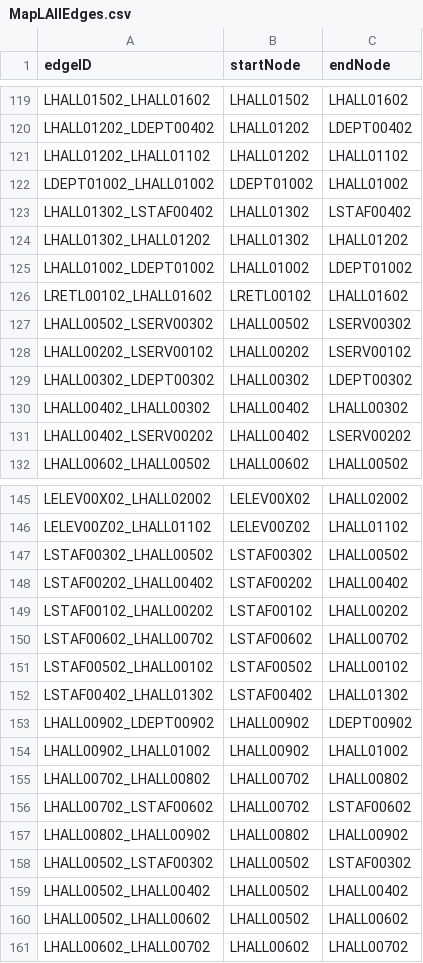
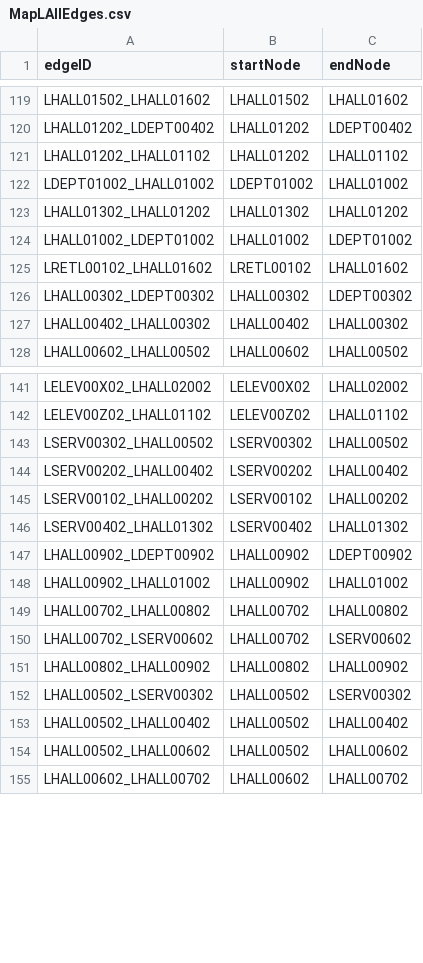
Before and after one commit to cscholler/SoftwareEngineeringD20, a CSV file: src/main/resources/edu/wpi/cs3733/d20/teamL/csv/MapLAllEdges.csv, drawn as a sheet; only a part is shown, gaps mark what is left out; the diff covers the shown part only.

```diff
--- a/src/main/resources/edu/wpi/cs3733/d20/teamL/csv/MapLAllEdges.csv
+++ b/src/main/resources/edu/wpi/cs3733/d20/teamL/csv/MapLAllEdges.csv
@@ -122,3 +122,2 @@ LHALL01202_LHALL01102,LHALL01202,LHALL01102
 LDEPT01002_LHALL01002,LDEPT01002,LHALL01002
-LHALL01302_LSTAF00402,LHALL01302,LSTAF00402
 LHALL01302_LHALL01202,LHALL01302,LHALL01202
@@ -126,7 +125,4 @@ LHALL01002_LDEPT01002,LHALL01002,LDEPT01002
 LRETL00102_LHALL01602,LRETL00102,LHALL01602
-LHALL00502_LSERV00302,LHALL00502,LSERV00302
-LHALL00202_LSERV00102,LHALL00202,LSERV00102
 LHALL00302_LDEPT00302,LHALL00302,LDEPT00302
 LHALL00402_LHALL00302,LHALL00402,LHALL00302
-LHALL00402_LSERV00202,LHALL00402,LSERV00202
 LHALL00602_LHALL00502,LHALL00602,LHALL00502
@@ -146,8 +142,6 @@ LELEV00X02_LHALL02002,LELEV00X02,LHALL02002
 LELEV00Z02_LHALL01102,LELEV00Z02,LHALL01102
-LSTAF00302_LHALL00502,LSTAF00302,LHALL00502
-LSTAF00202_LHALL00402,LSTAF00202,LHALL00402
-LSTAF00102_LHALL00202,LSTAF00102,LHALL00202
-LSTAF00602_LHALL00702,LSTAF00602,LHALL00702
-LSTAF00502_LHALL00102,LSTAF00502,LHALL00102
-LSTAF00402_LHALL01302,LSTAF00402,LHALL01302
+LSERV00302_LHALL00502,LSERV00302,LHALL00502
+LSERV00202_LHALL00402,LSERV00202,LHALL00402
+LSERV00102_LHALL00202,LSERV00102,LHALL00202
+LSERV00402_LHALL01302,LSERV00402,LHALL01302
 LHALL00902_LDEPT00902,LHALL00902,LDEPT00902
@@ -155,5 +149,5 @@ LHALL00902_LHALL01002,LHALL00902,LHALL01002
 LHALL00702_LHALL00802,LHALL00702,LHALL00802
-LHALL00702_LSTAF00602,LHALL00702,LSTAF00602
+LHALL00702_LSERV00602,LHALL00702,LSERV00602
 LHALL00802_LHALL00902,LHALL00802,LHALL00902
-LHALL00502_LSTAF00302,LHALL00502,LSTAF00302
+LHALL00502_LSERV00302,LHALL00502,LSERV00302
 LHALL00502_LHALL00402,LHALL00502,LHALL00402
```
Also changed, not shown: 6 edited cells elsewhere in this file, src/main/resources/edu/wpi/cs3733/d20/teamL/csv/MapLAllNodes.csv, src/main/resources/edu/wpi/cs3733/d20/teamL/csv/MapLedgesFloor2.csv, 1 other file.
